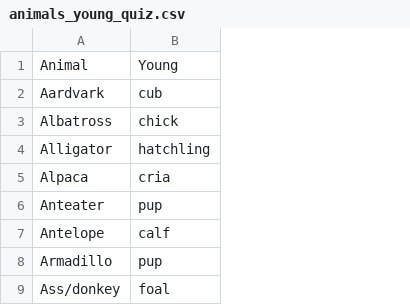
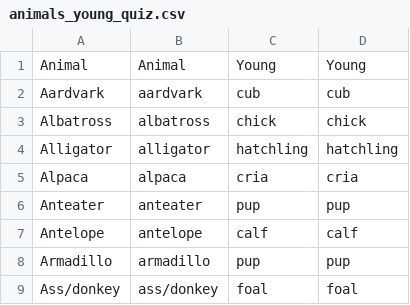
Before and after one commit to sampangk71280/Animals_Quiz, a CSV file: animals_young_quiz.csv, drawn as a sheet; only a part is shown; the diff names each change by its address in the sheet, - before the commit and + after, or states it on an @@ line.

```diff
--- a/animals_young_quiz.csv
+++ b/animals_young_quiz.csv
+column B, rows 1-9: Animal | aardvark | albatross | alligator | alpaca | anteater | antelope | armadillo | ass/donkey
+column D, rows 1-9: Young | cub | chick | hatchling | cria | pup | calf | pup | foal
```
Also changed, not shown: 4 other files.
